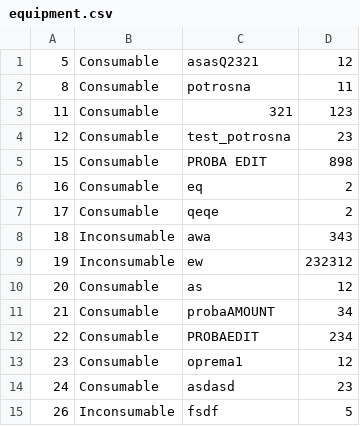
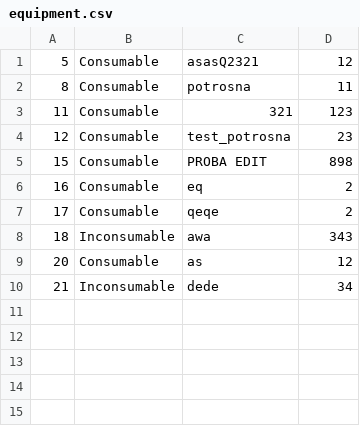
Before and after one commit to ilijabrdar/hospital_system, a CSV file: upravnikKT2/upravnikKT2/Resources/Data/equipment.csv, drawn as a sheet.

```diff
--- a/upravnikKT2/upravnikKT2/Resources/Data/equipment.csv
+++ b/upravnikKT2/upravnikKT2/Resources/Data/equipment.csv
@@ -8,8 +8,3 @@
 18,Inconsumable,awa,343
-19,Inconsumable,ew,232312
 20,Consumable,as,12
-21,Consumable,probaAMOUNT,34
-22,Consumable,PROBAEDIT,234
-23,Consumable,oprema1,12
-24,Consumable,asdasd,23
-26,Inconsumable,fsdf,5
+21,Inconsumable,dede,34
```
Also changed, not shown: 30 other files.
